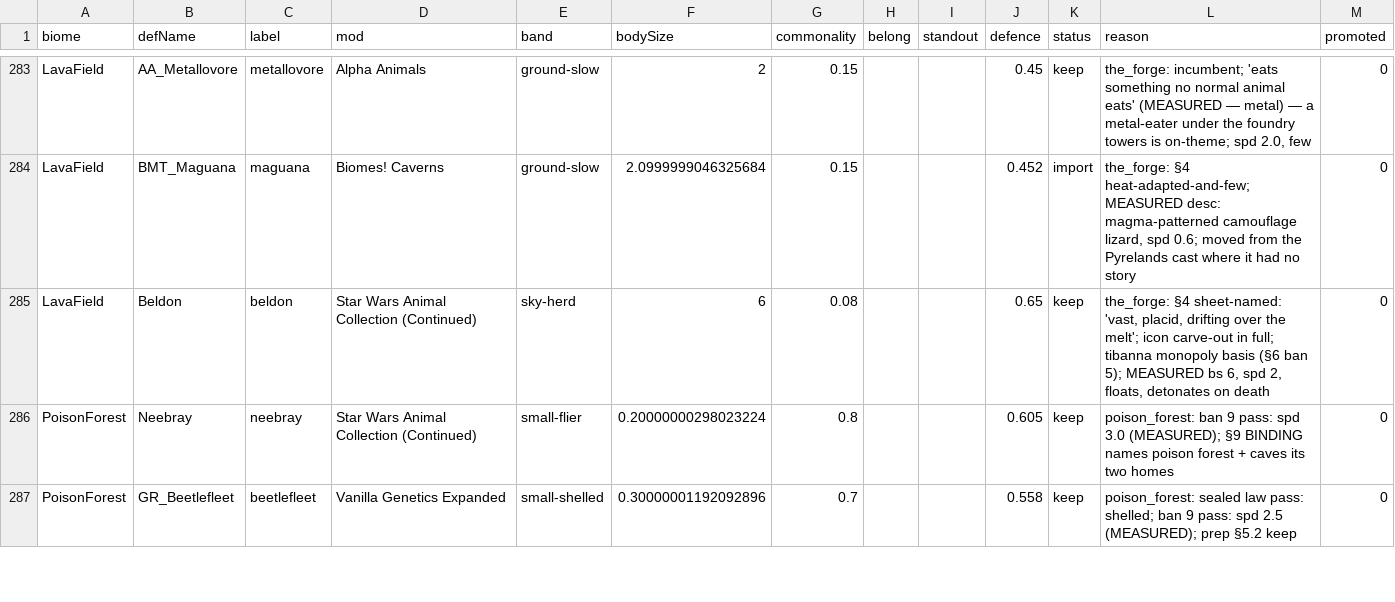
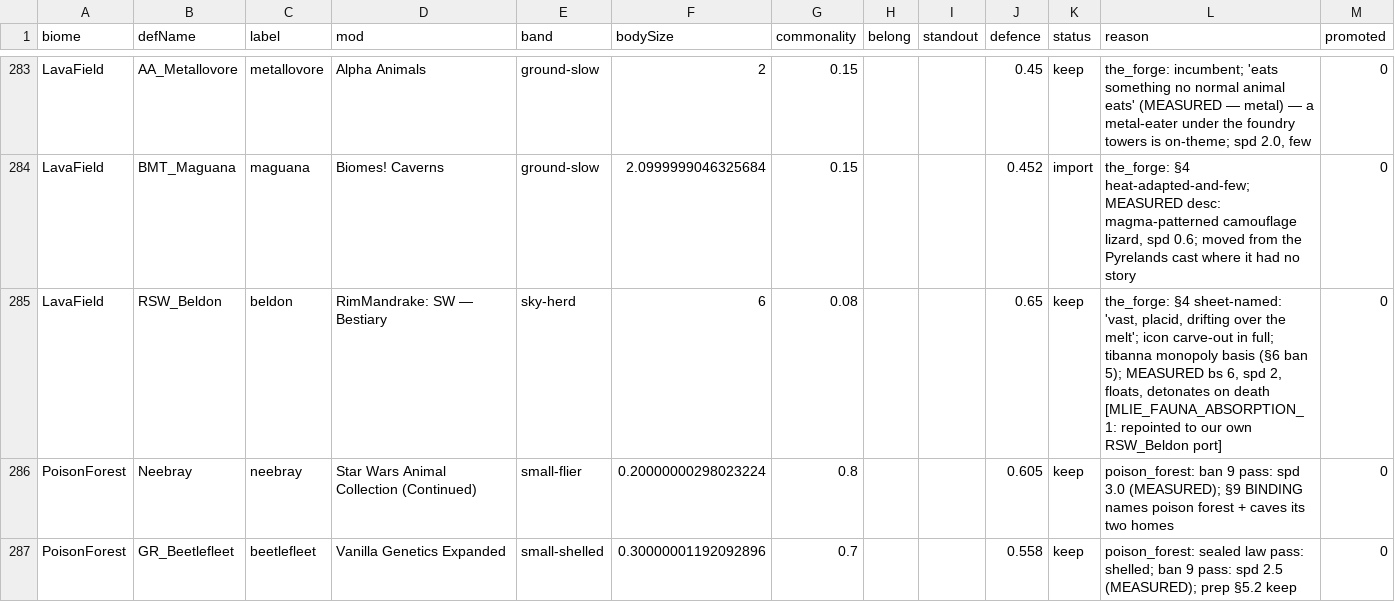
Before and after one commit to Lmandrake/RimMandrake, a CSV file: design/Jawa/fauna/cast_assignment.csv, drawn as a sheet; only a part is shown, gaps mark what is left out; the diff covers the shown part only.

```diff
--- a/design/Jawa/fauna/cast_assignment.csv
+++ b/design/Jawa/fauna/cast_assignment.csv
@@ -284,3 +284,3 @@ LavaField,AA_Metallovore,metallovore,Alpha Animals,ground-slow,2,0.15,,,0.45,kee
 LavaField,BMT_Maguana,maguana,Biomes! Caverns,ground-slow,2.0999999046325684,0.15,,,0.452,import,"the_forge: §4 heat-adapted-and-few; MEASURED desc: magma-patterned camouflage lizard, spd 0.6; moved from the Pyrelands cast where it had no story",0
-LavaField,Beldon,beldon,Star Wars Animal Collection (Continued),sky-herd,6,0.08,,,0.65,keep,"the_forge: §4 sheet-named: 'vast, placid, drifting over the melt'; icon carve-out in full; tibanna monopoly basis (§6 ban 5); MEASURED bs 6, spd 2, floats, detonates on death",0
+LavaField,RSW_Beldon,beldon,RimMandrake: SW — Bestiary,sky-herd,6,0.08,,,0.65,keep,"the_forge: §4 sheet-named: 'vast, placid, drifting over the melt'; icon carve-out in full; tibanna monopoly basis (§6 ban 5); MEASURED bs 6, spd 2, floats, detonates on death [MLIE_FAUNA_ABSORPTION_1: repointed to our own RSW_Beldon port]",0
 PoisonForest,Neebray,neebray,Star Wars Animal Collection (Continued),small-flier,0.20000000298023224,0.8,,,0.605,keep,poison_forest: ban 9 pass: spd 3.0 (MEASURED); §9 BINDING names poison forest + caves its two homes,0
```
Also changed, not shown: 21 edited cells elsewhere in this file, 59 other files.
